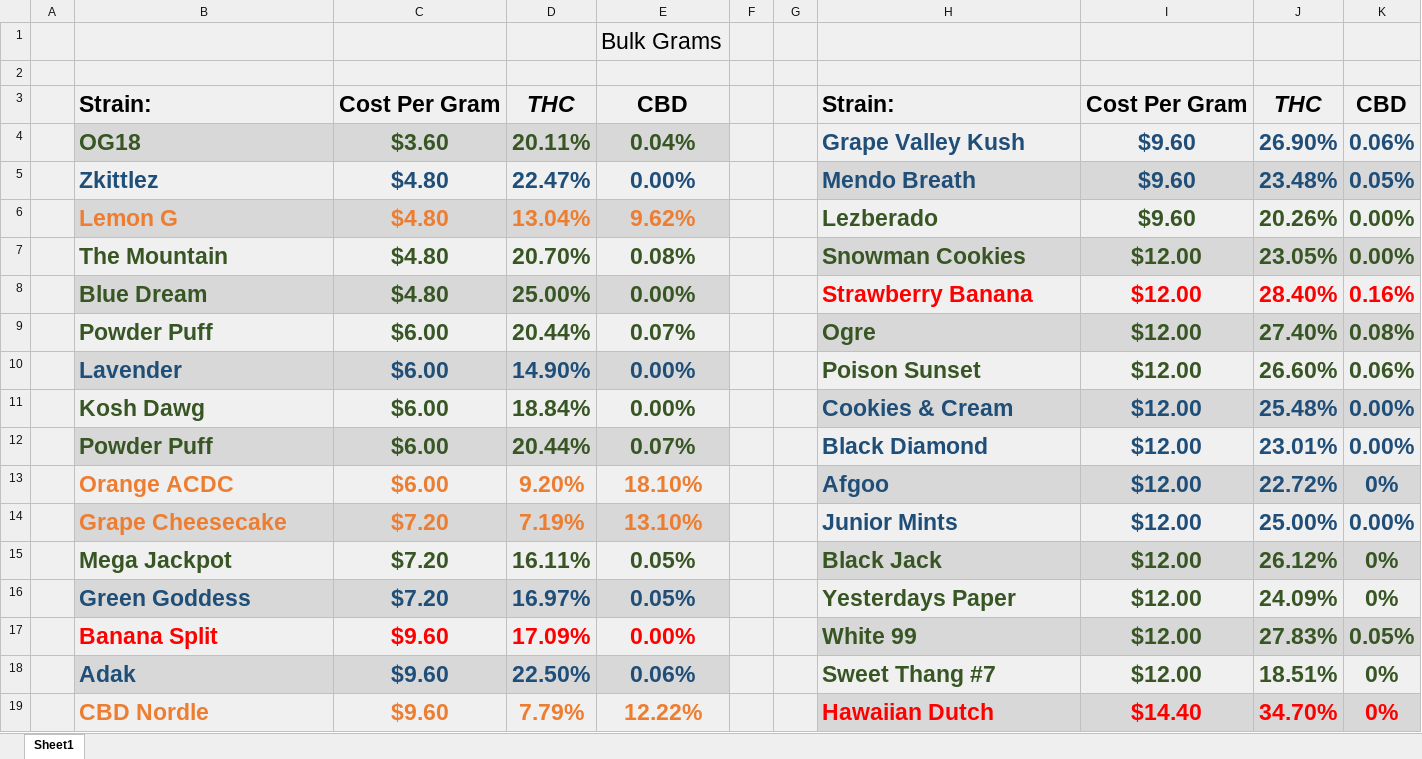
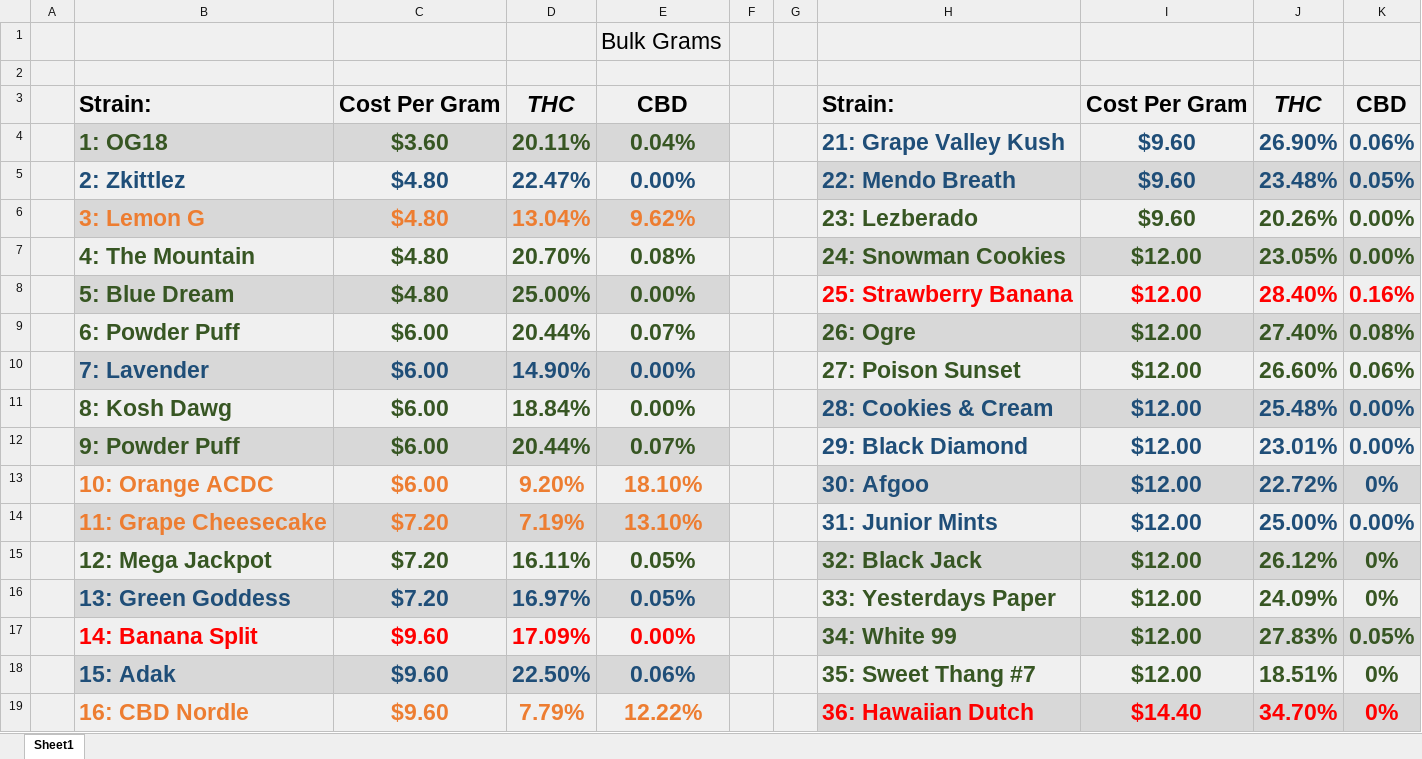
Before and after one commit to Joexv/FX420_StrainMenuCreator, an Excel workbook: StrainMenu Creator/bin/Release/Generated.xlsx, sheet Sheet1, drawn as a sheet; only a part is shown; values as stored, in another font and other column widths than the file's, no borders; the diff covers the shown part only; the diff names each change by its address in the sheet, - before the commit and + after, or states it on an @@ line.

```diff
--- a/StrainMenu Creator/bin/Release/Generated.xlsx (sheet Sheet1)
+++ b/StrainMenu Creator/bin/Release/Generated.xlsx (sheet Sheet1)
-B4: OG18
+B4: 1: OG18
-H4: Grape Valley Kush
+H4: 21: Grape Valley Kush
-B5: Zkittlez
+B5: 2: Zkittlez
-H5: Mendo Breath
+H5: 22: Mendo Breath
-B6: Lemon G
+B6: 3: Lemon G
-H6: Lezberado
+H6: 23: Lezberado
-B7: The Mountain
+B7: 4: The Mountain
-H7: Snowman Cookies
+H7: 24: Snowman Cookies
-B8: Blue Dream
+B8: 5: Blue Dream
-H8: Strawberry Banana
+H8: 25: Strawberry Banana
-B9: Powder Puff
+B9: 6: Powder Puff
-H9: Ogre
+H9: 26: Ogre
-B10: Lavender
+B10: 7: Lavender
-H10: Poison Sunset
+H10: 27: Poison Sunset
-B11: Kosh Dawg
+B11: 8: Kosh Dawg
-H11: Cookies & Cream
+H11: 28: Cookies & Cream
-B12: Powder Puff
+B12: 9: Powder Puff
-H12: Black Diamond
+H12: 29: Black Diamond
-B13: Orange ACDC
+B13: 10: Orange ACDC
-H13: Afgoo
+H13: 30: Afgoo
-B14: Grape Cheesecake
+B14: 11: Grape Cheesecake
-H14: Junior Mints
+H14: 31: Junior Mints
-B15: Mega Jackpot
+B15: 12: Mega Jackpot
-H15: Black Jack
+H15: 32: Black Jack
-B16: Green Goddess
+B16: 13: Green Goddess
-H16: Yesterdays Paper
+H16: 33: Yesterdays Paper
-B17: Banana Split
+B17: 14: Banana Split
-H17: White 99
+H17: 34: White 99
-B18: Adak
+B18: 15: Adak
-H18: Sweet Thang #7
+H18: 35: Sweet Thang #7
-B19: CBD Nordle
+B19: 16: CBD Nordle
-H19: Hawaiian Dutch
+H19: 36: Hawaiian Dutch
```
Also changed, not shown: 5 edited cells elsewhere in this sheet, 31 other files.
